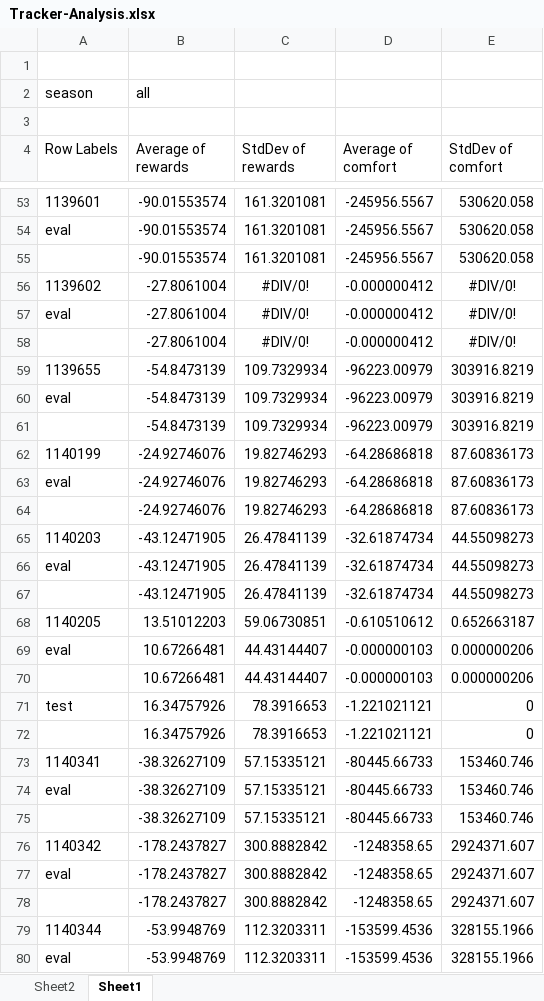
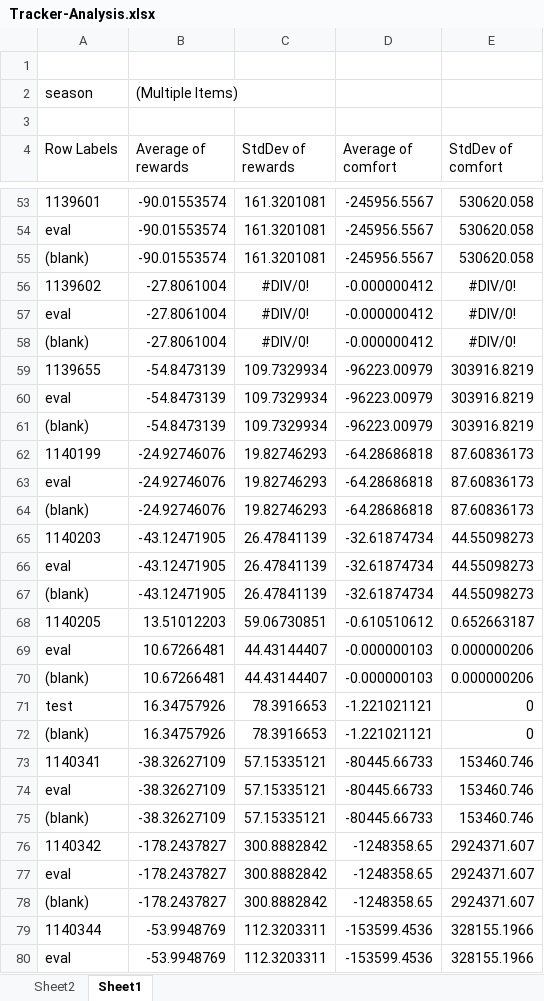
Before and after one commit to lilanger/RL-SHEMS, an Excel workbook: out/Tracker-Analysis.xlsx, sheet Sheet1, drawn as a sheet; only a part is shown, gaps mark what is left out; values as stored, in another font and other column widths than the file's, no borders; the diff covers the shown part only; the diff names each change by its address in the sheet, - before the commit and + after, or states it on an @@ line.

```diff
--- a/out/Tracker-Analysis.xlsx (sheet Sheet1)
+++ b/out/Tracker-Analysis.xlsx (sheet Sheet1)
-B2 (Average of rewards): all
+B2 (Average of rewards): (Multiple Items)
-A55 (Row Labels): (empty)
+A55 (Row Labels): (blank)
-A58 (Row Labels): (empty)
+A58 (Row Labels): (blank)
-A61 (Row Labels): (empty)
+A61 (Row Labels): (blank)
-A64 (Row Labels): (empty)
+A64 (Row Labels): (blank)
-A67 (Row Labels): (empty)
+A67 (Row Labels): (blank)
-A70 (Row Labels): (empty)
+A70 (Row Labels): (blank)
-A72 (Row Labels): (empty)
+A72 (Row Labels): (blank)
-A75 (Row Labels): (empty)
+A75 (Row Labels): (blank)
-A78 (Row Labels): (empty)
+A78 (Row Labels): (blank)
```
Also changed, not shown: 58 added rows, 21 removed rows and 118 edited cells elsewhere in this sheet, sheet Sheet2, hidden cells, 45 other files.
